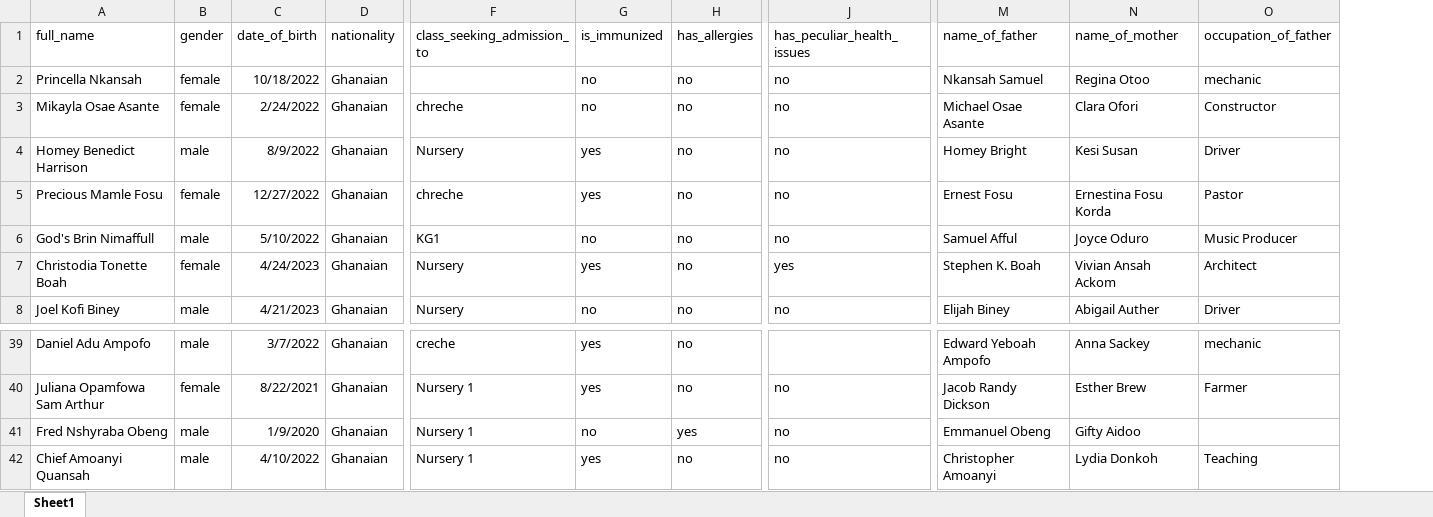
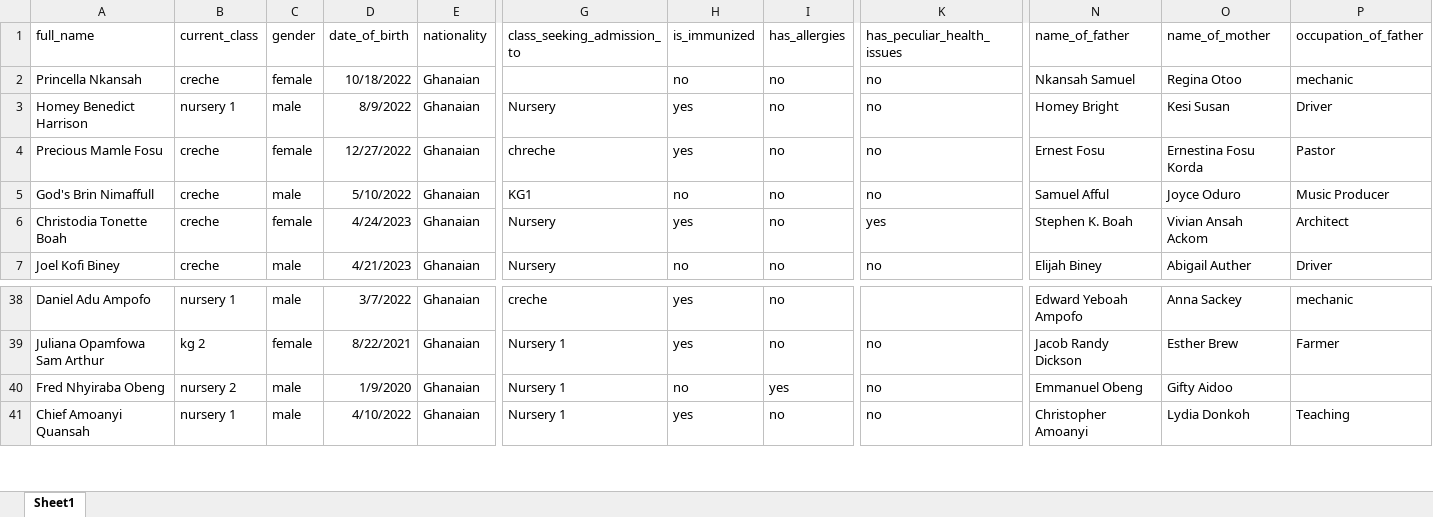
Before and after one commit to holyshoolproject/holy5, an Excel workbook: student/kogdata.xlsx, sheet Sheet1, drawn as a sheet; only a part is shown, gaps mark what is left out; values as stored, in another font and other column widths than the file's, no borders; removed rows and columns are numbered as before the commit, all else as after; rows hold the shown columns only; the diff names each change by its address in the sheet, - before the commit and + after, or states it on an @@ line.

Commit message:
current_class added

```diff
--- a/student/kogdata.xlsx (sheet Sheet1)
+++ b/student/kogdata.xlsx (sheet Sheet1)
+column B (current_class), rows 2-7: creche | nursery 1 | creche | creche | creche | creche; rows 38-41: nursery 1 | kg 2 | nursery 2 | nursery 1
-row 3: Mikayla Osae Asante | female | 2/24/2022 | Ghanaian | chreche | no | no | no | Michael Osae Asante | Clara Ofori | Constructor
-A40 (full_name): Fred Nshyraba Obeng
+A40 (full_name): Fred Nhyiraba Obeng
```
Also changed, not shown: 7 other files.
